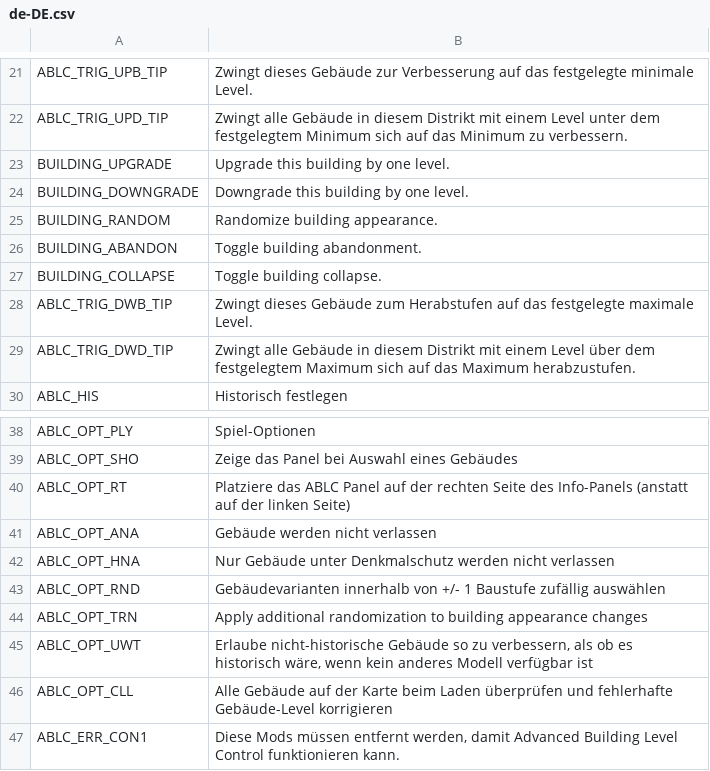
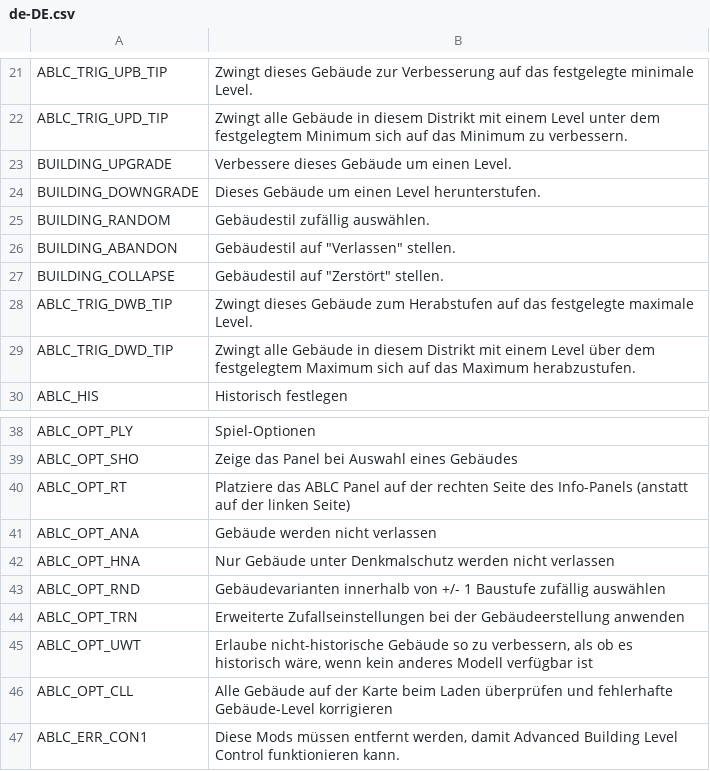
Before and after one commit to algernon-A/AdvancedBuildingLevelControl, a CSV file: Translations/de-DE.csv, drawn as a sheet; only a part is shown, gaps mark what is left out.

```diff
--- a/Translations/de-DE.csv
+++ b/Translations/de-DE.csv
@@ -22,7 +22,7 @@
 "ABLC_TRIG_UPD_TIP","Zwingt alle Gebäude in diesem Distrikt mit einem Level unter dem festgelegtem Minimum sich auf das Minimum zu verbessern."
-"BUILDING_UPGRADE","Upgrade this building by one level."
-"BUILDING_DOWNGRADE","Downgrade this building by one level."
-"BUILDING_RANDOM","Randomize building appearance."
-"BUILDING_ABANDON","Toggle building abandonment."
-"BUILDING_COLLAPSE","Toggle building collapse."
+"BUILDING_UPGRADE","Verbessere dieses Gebäude um einen Level."
+"BUILDING_DOWNGRADE","Dieses Gebäude um einen Level herunterstufen."
+"BUILDING_RANDOM","Gebäudestil zufällig auswählen."
+"BUILDING_ABANDON","Gebäudestil auf ""Verlassen"" stellen."
+"BUILDING_COLLAPSE","Gebäudestil auf ""Zerstört"" stellen."
 "ABLC_TRIG_DWB_TIP","Zwingt dieses Gebäude zum Herabstufen auf das festgelegte maximale Level."
@@ -43,3 +43,3 @@
 "ABLC_OPT_RND","Gebäudevarianten innerhalb von +/- 1 Baustufe zufällig auswählen"
-"ABLC_OPT_TRN","Apply additional randomization to building appearance changes"
+"ABLC_OPT_TRN","Erweiterte Zufallseinstellungen bei der Gebäudeerstellung anwenden"
 "ABLC_OPT_UWT","Erlaube nicht-historische Gebäude so zu verbessern, als ob es historisch wäre, wenn kein anderes Modell verfügbar ist"
```
Also changed, not shown: Translations/es-ES.csv, Translations/fr-FR.csv, 6 other files.
